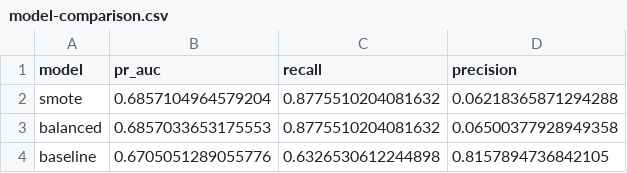
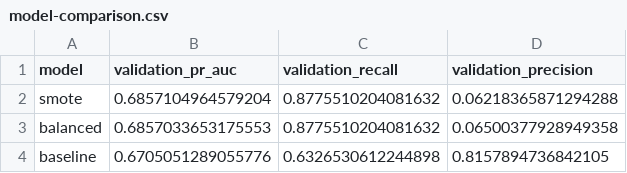
Before and after one commit to WJLee0417/LWJ_AI_ML_Study, a CSV file: 02_Machine_Learning/03_imbalanced-classification/results/model-comparison.csv, drawn as a sheet.

```diff
--- a/02_Machine_Learning/03_imbalanced-classification/results/model-comparison.csv
+++ b/02_Machine_Learning/03_imbalanced-classification/results/model-comparison.csv
@@ -1,2 +1,2 @@
-model,pr_auc,recall,precision
+model,validation_pr_auc,validation_recall,validation_precision
 smote,0.6857104964579204,0.8775510204081632,0.06218365871294288
```
Also changed, not shown: 5 other files.
